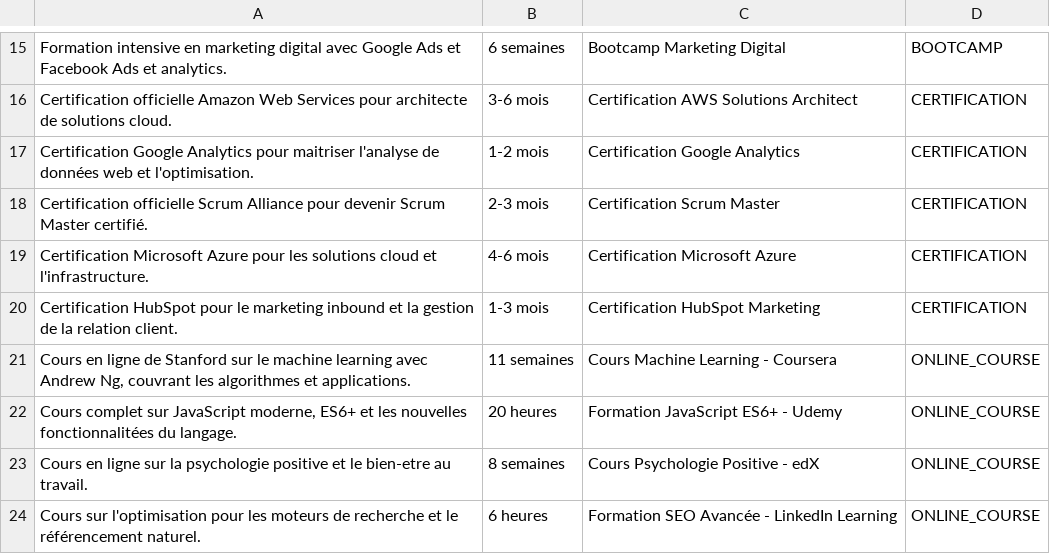
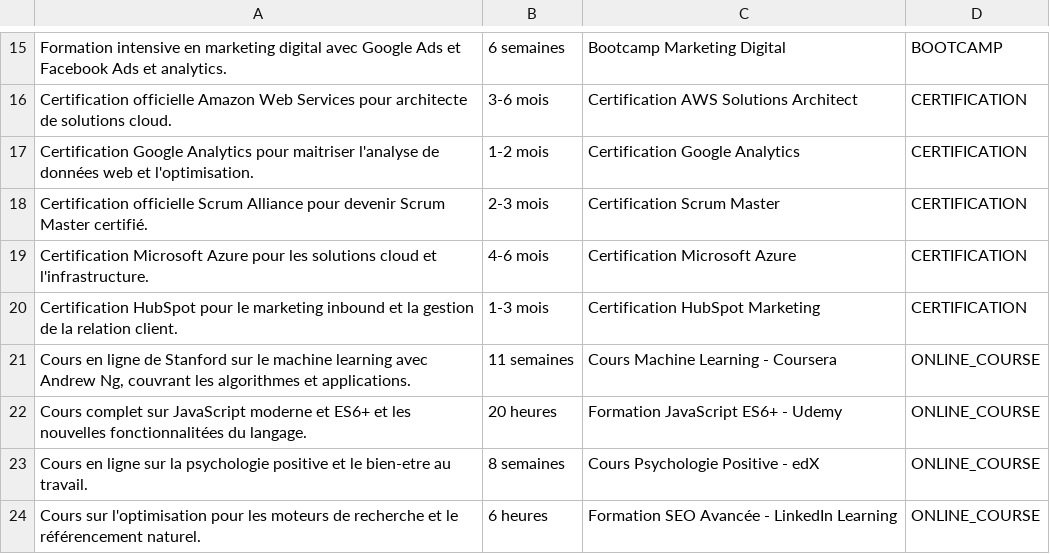
Before and after one commit to douaaboustane/OrienGO-AI, a CSV file: data/trainings.csv, drawn as a sheet; only a part is shown, gaps mark what is left out.

Commit message:
Update trainings.csv

```diff
--- a/data/trainings.csv
+++ b/data/trainings.csv
@@ -21,3 +21,3 @@ Certification HubSpot pour le marketing inbound et la gestion de la relation cli
 Cours en ligne de Stanford sur le machine learning avec Andrew Ng, couvrant les algorithmes et applications.;11 semaines;Cours Machine Learning - Coursera;ONLINE_COURSE
-Cours complet sur JavaScript moderne, ES6+ et les nouvelles fonctionnalitées du langage.;20 heures;Formation JavaScript ES6+ - Udemy;ONLINE_COURSE
+Cours complet sur JavaScript moderne et ES6+ et les nouvelles fonctionnalitées du langage.;20 heures;Formation JavaScript ES6+ - Udemy;ONLINE_COURSE
 Cours en ligne sur la psychologie positive et le bien-etre au travail.;8 semaines;Cours Psychologie Positive - edX;ONLINE_COURSE
```
